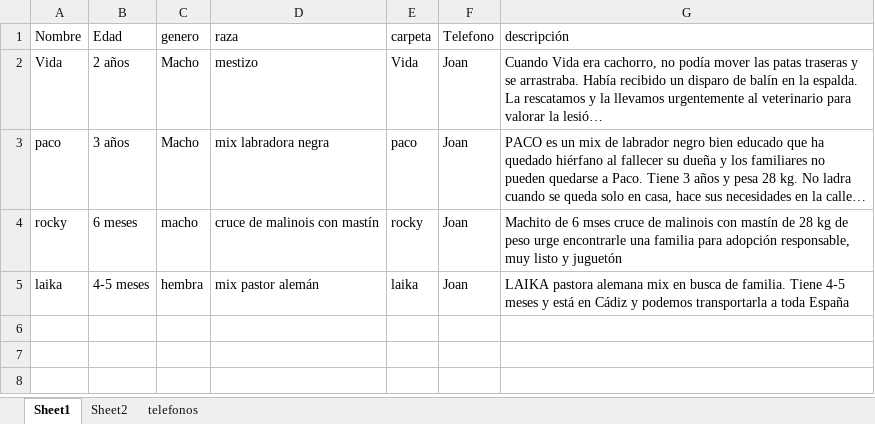
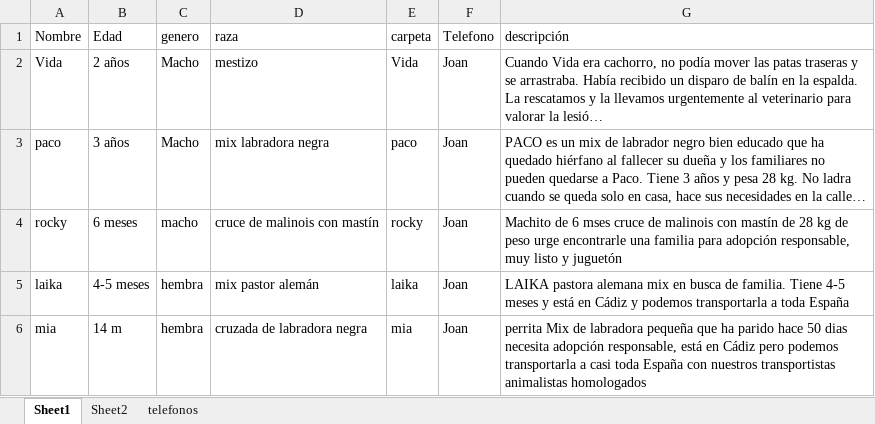
Before and after one commit to joisor1/asociacionalmasbellas.github.io, an Excel workbook: assets/database/Animales.xlsx, sheet Sheet1, drawn as a sheet; long unchanged cells end in …; values as stored, in another font and other column widths than the file's, no borders; the diff names each change by its address in the sheet, - before the commit and + after, or states it on an @@ line.

Commit message:
Joan

```diff
--- a/assets/database/Animales.xlsx (sheet Sheet1)
+++ b/assets/database/Animales.xlsx (sheet Sheet1)
+row 6: mia | 14 m | hembra | cruzada de labradora negra | mia | Joan | perrita Mix de labradora pequeña que ha parido hace 50 dias necesita adopción responsable, está en Cádiz pero podemos transportarla a casi toda España con nuestros transportistas animalistas homologados
```
Also changed, not shown: 5 other files.
